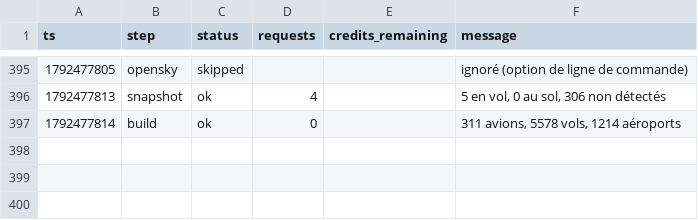
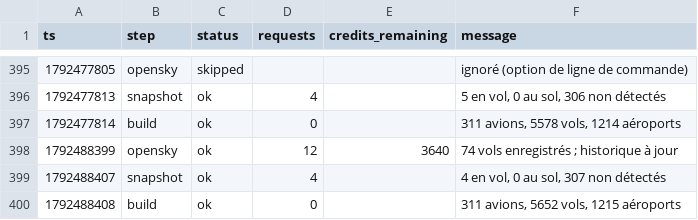
Before and after one commit to phelelep/Jet_Scrapper, a CSV file: data/runs.csv, drawn as a sheet; only a part is shown, gaps mark what is left out.

```diff
--- a/data/runs.csv
+++ b/data/runs.csv
@@ -397 +397,4 @@ ts,step,status,requests,credits_remaining,message
 1792477814,build,ok,0,,"311 avions, 5578 vols, 1214 aéroports"
+1792488399,opensky,ok,12,3640,74 vols enregistrés ; historique à jour
+1792488407,snapshot,ok,4,,"4 en vol, 0 au sol, 307 non détectés"
+1792488408,build,ok,0,,"311 avions, 5652 vols, 1215 aéroports"
```
Also changed, not shown: data/flights.csv, data/windows.csv, 1 other file.
